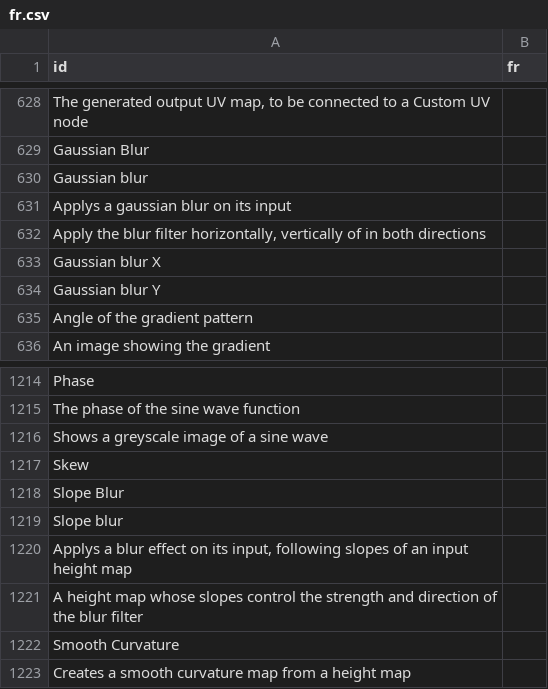
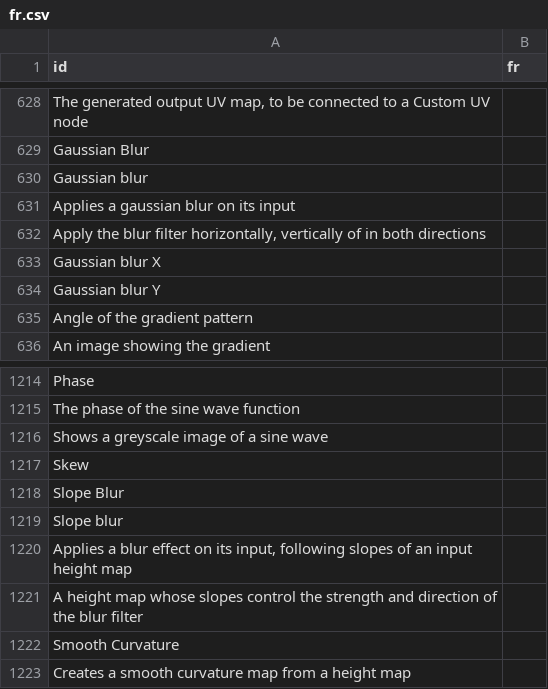
Before and after one commit to RodZill4/material-maker, a CSV file: material_maker/locale/translations/fr.csv, drawn as a sheet; only a part is shown, gaps mark what is left out.

Commit message:
fix other instances of applys -> applies

```diff
--- a/material_maker/locale/translations/fr.csv
+++ b/material_maker/locale/translations/fr.csv
@@ -630,3 +630,3 @@ Gaussian Blur|
 Gaussian blur|
-Applys a gaussian blur on its input|
+Applies a gaussian blur on its input|
 Apply the blur filter horizontally, vertically of in both directions|
@@ -1219,3 +1219,3 @@ Slope Blur|
 Slope blur|
-Applys a blur effect on its input, following slopes of an input height map|
+Applies a blur effect on its input, following slopes of an input height map|
 A height map whose slopes control the strength and direction of the blur filter|
```
Also changed, not shown: material_maker/locale/translations/zh.csv, 2 other files.
